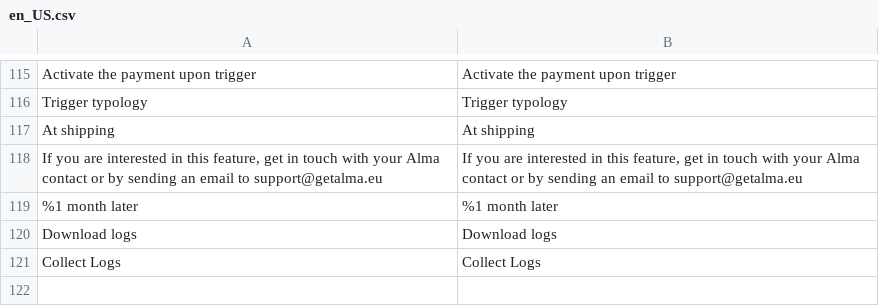
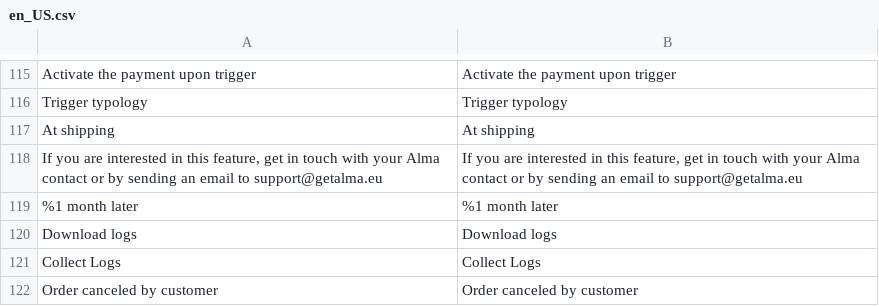
Before and after one commit to alma/alma-monthlypayments-magento2, a CSV file: i18n/en_US.csv, drawn as a sheet; only a part is shown, gaps mark what is left out; the diff names each change by its address in the sheet, - before the commit and + after, or states it on an @@ line.

Commit message:
Cancel Orders (#30)
* feat: cancel Order on return
* feat: Auto change cancel url

```diff
--- a/i18n/en_US.csv
+++ b/i18n/en_US.csv
+row 122: Order canceled by customer | Order canceled by customer
```
Also changed, not shown: 5 other files.
